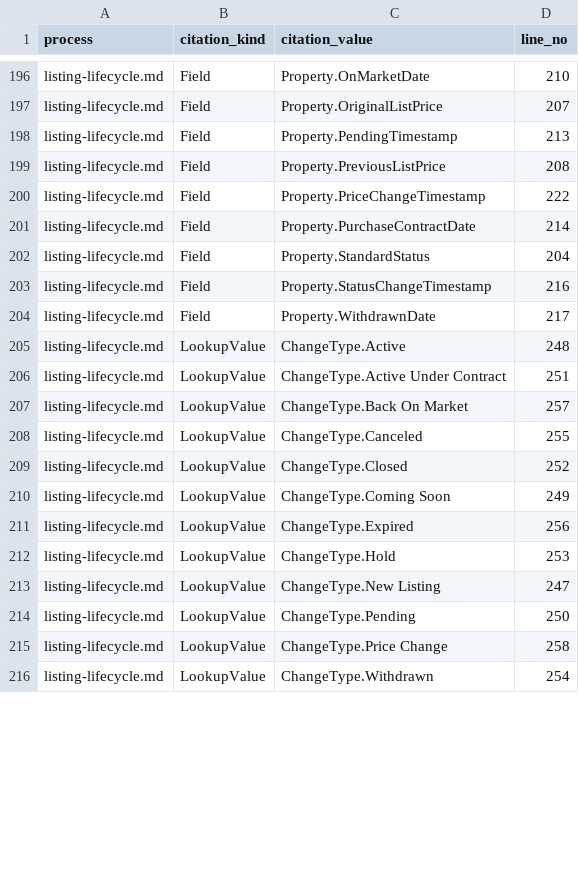
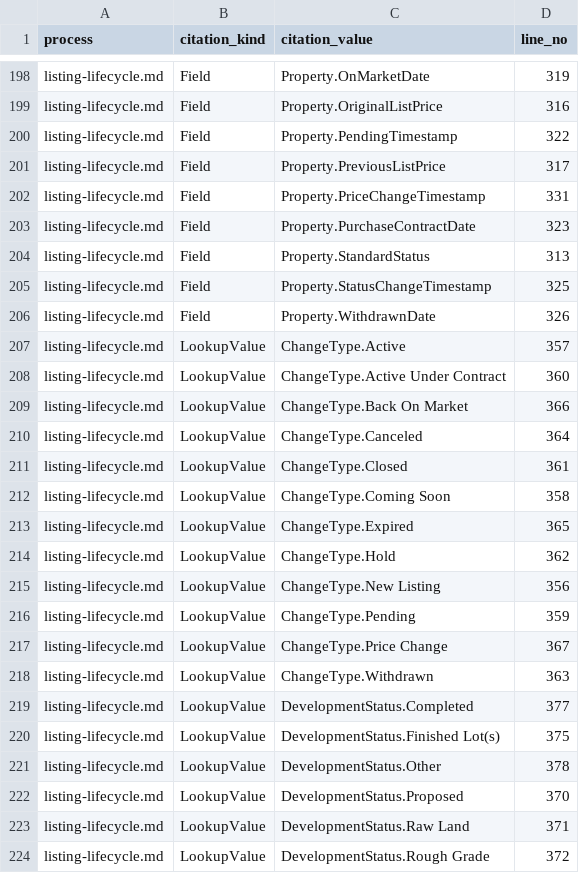
Before and after one commit to gca-global/matrix-platform-kb, a CSV file: docs/business-processes/canonical-processes/raw/citations.csv, drawn as a sheet; only a part is shown, gaps mark what is left out; addresses are those after the commit; the diff covers the shown part only; the diff names each change by its address in the sheet, - before the commit and + after, or states it on an @@ line.

Commit message:
canonical-processes: add DevelopmentStatus + DocumentStatus to listing-lifecycle
Adds two orthogonal RESO state machines that ride alongside `StandardStatus`
on the same `Property` row, both flagged as 0% coverage in the recent
coherence audit.

`Property.DevelopmentStatus` (LAND class, multi-value, 10 lookup values):
  Proposed -> Raw Land -> Rough Grade -> Site Plan Filed
  -> Site Plan Approved -> {Finished Lot(s), Under Construction}
  -> Completed (+ Other / See Remarks bookkeeping).

`Property.DocumentStatus` (per-document, single-value, 16 lookup values):
  Required/Optional -> Submitted -> Received -> Delivered
  -> {Accepted -> Signed -> {In Escrow,} Finalized -> {Published,} Archived,
      Countered -> Submitted, Rejected}
  + Missing / Changed / Deleted bookkeeping.

Both state machines are documented as orthogonal: independent from
`StandardStatus`, but with one cross-state invariant noted
(`StandardStatus = Pending` requires `DocumentStatus IN
(Signed, In Escrow, Finalized)`).

Updated:
- listing-lifecycle.md: 2 new sections + reso-citations block extended
  with 2 fields and 26 lookup values (709 -> 737 total citations).
- raw/citations.csv, raw/coverage.csv, wiki/agent-docs/_index.md,
  wiki/agent-docs/state_machines.md: regenerated by
  scripts/02_emit_index.py.

scripts/validate-kb.sh: 8/8 checks green.

```diff
--- a/docs/business-processes/canonical-processes/raw/citations.csv
+++ b/docs/business-processes/canonical-processes/raw/citations.csv
-D198 (line_no): 210
+D198 (line_no): 319
-D199 (line_no): 207
+D199 (line_no): 316
-D200 (line_no): 213
+D200 (line_no): 322
-D201 (line_no): 208
+D201 (line_no): 317
-D202 (line_no): 222
+D202 (line_no): 331
-D203 (line_no): 214
+D203 (line_no): 323
-D204 (line_no): 204
+D204 (line_no): 313
-D205 (line_no): 216
+D205 (line_no): 325
-D206 (line_no): 217
+D206 (line_no): 326
-D207 (line_no): 248
+D207 (line_no): 357
-D208 (line_no): 251
+D208 (line_no): 360
-D209 (line_no): 257
+D209 (line_no): 366
-D210 (line_no): 255
+D210 (line_no): 364
-D211 (line_no): 252
+D211 (line_no): 361
-D212 (line_no): 249
+D212 (line_no): 358
-D213 (line_no): 256
+D213 (line_no): 365
-D214 (line_no): 253
+D214 (line_no): 362
-D215 (line_no): 247
+D215 (line_no): 356
-D216 (line_no): 250
+D216 (line_no): 359
-D217 (line_no): 258
+D217 (line_no): 367
-D218 (line_no): 254
+D218 (line_no): 363
+row 219: listing-lifecycle.md | LookupValue | DevelopmentStatus.Completed | 377
+row 220: listing-lifecycle.md | LookupValue | DevelopmentStatus.Finished Lot(s) | 375
+row 221: listing-lifecycle.md | LookupValue | DevelopmentStatus.Other | 378
+row 222: listing-lifecycle.md | LookupValue | DevelopmentStatus.Proposed | 370
+row 223: listing-lifecycle.md | LookupValue | DevelopmentStatus.Raw Land | 371
+row 224: listing-lifecycle.md | LookupValue | DevelopmentStatus.Rough Grade | 372
```
Also changed, not shown: 22 added rows and 38 edited cells elsewhere in this file, docs/business-processes/canonical-processes/raw/coverage.csv, 3 other files.
